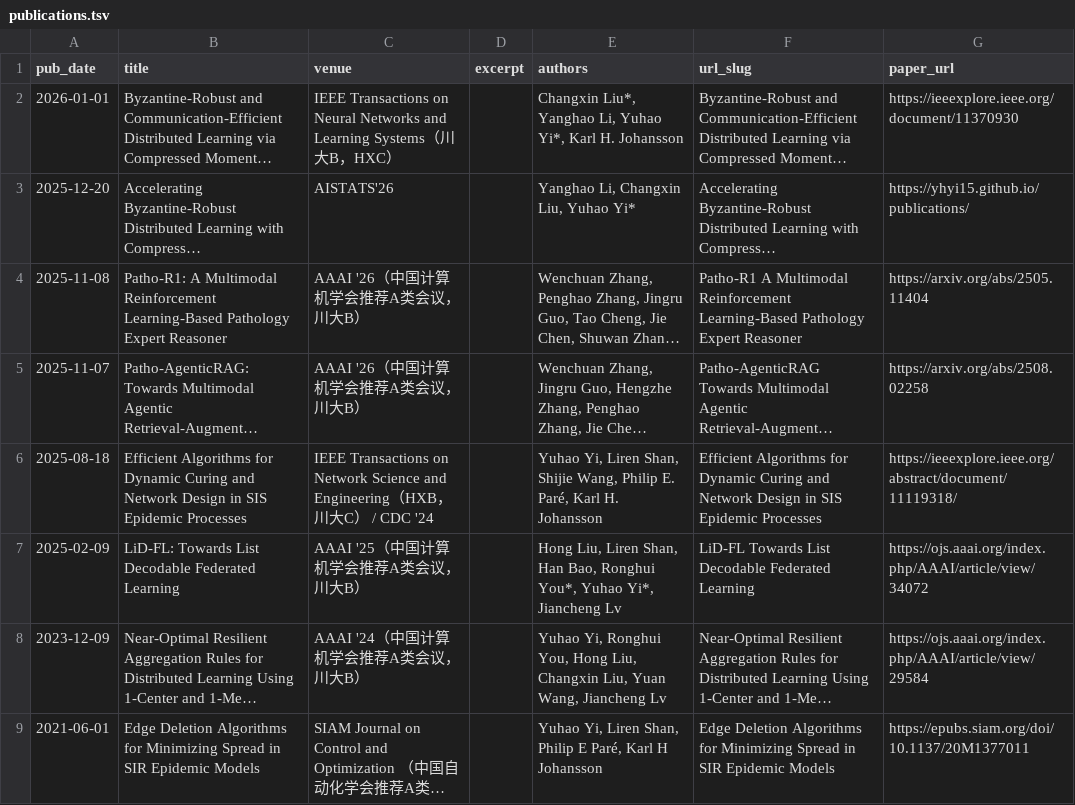
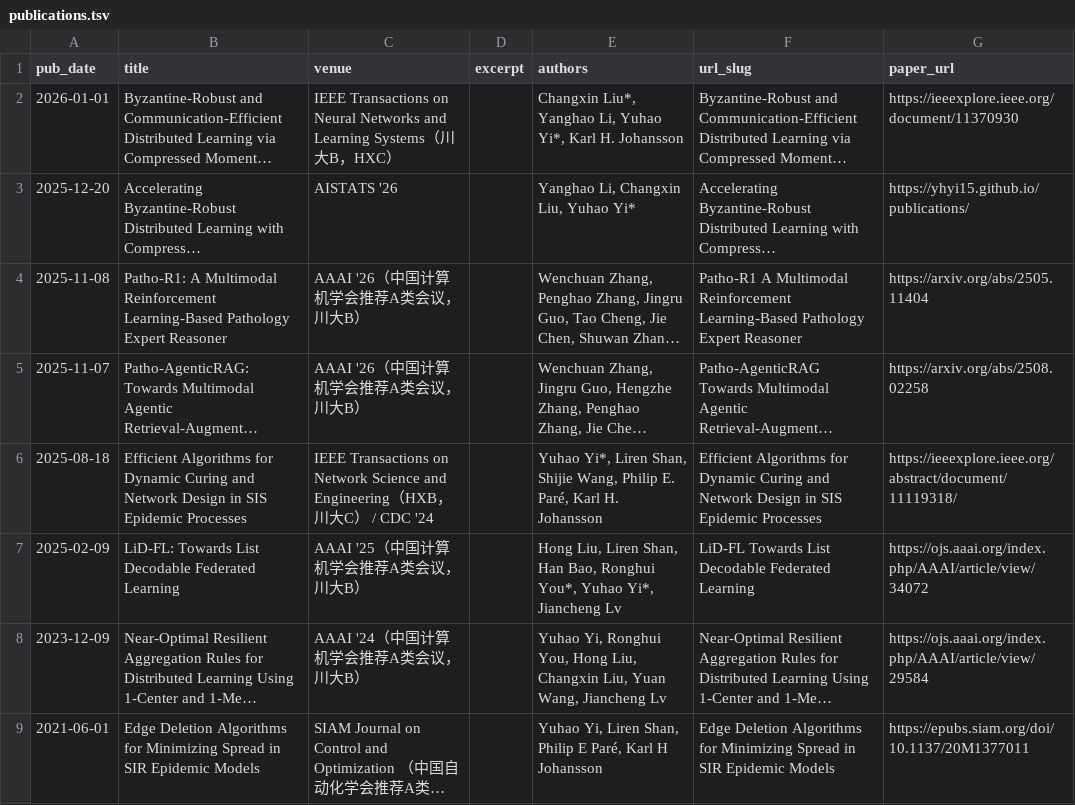
Before and after one commit to yhyi15/yhyi15.github.io, a TSV file: markdown_generator/publications.tsv, drawn as a sheet; only a part is shown; long unchanged cells end in …; the diff names each change by its address in the sheet, - before the commit and + after, or states it on an @@ line.

```diff
--- a/markdown_generator/publications.tsv
+++ b/markdown_generator/publications.tsv
-C3 (venue): AISTATS'26
+C3 (venue): AISTATS '26
-E6 (authors): Yuhao Yi, Liren Shan,…
+E6 (authors): Yuhao Yi*, Liren Shan,…
```
Also changed, not shown: 5 other files.
